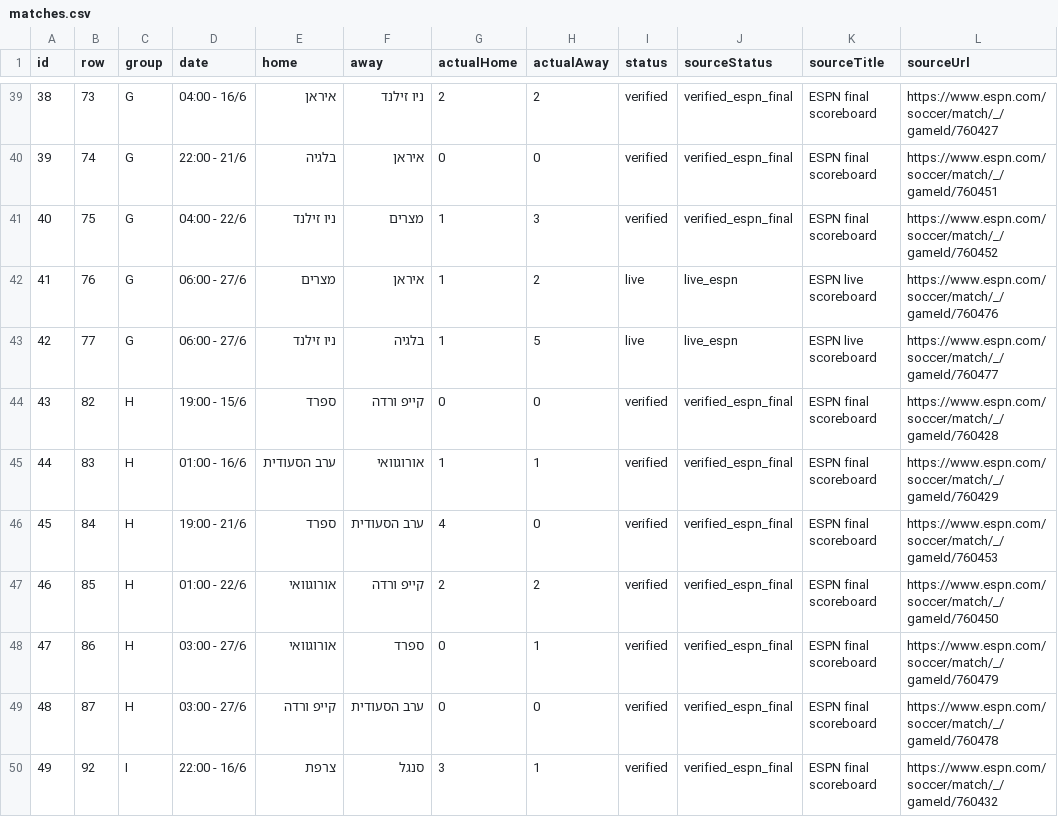
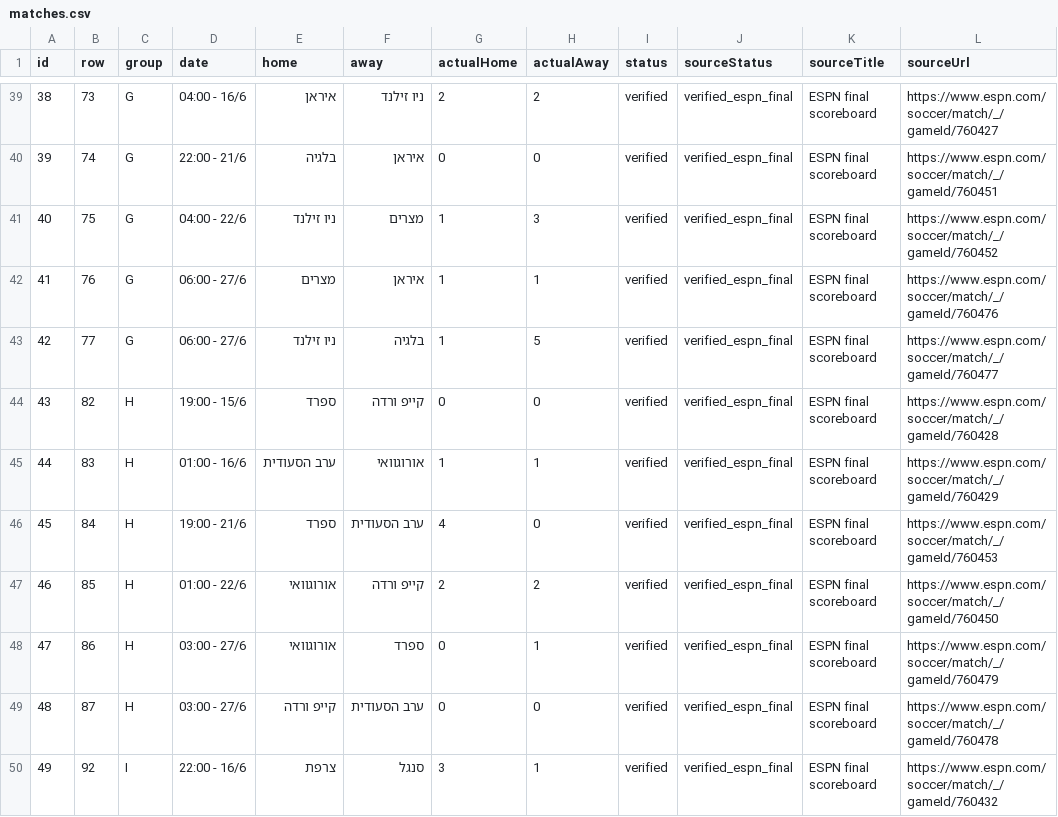
Before and after one commit to efikatash/worldcup-dashboard-2026, a CSV file: matches.csv, drawn as a sheet; only a part is shown, gaps mark what is left out.

```diff
--- a/matches.csv
+++ b/matches.csv
@@ -41,4 +41,4 @@
 40,75,G,04:00 - 22/6,ניו זילנד,מצרים,1,3,verified,verified_espn_final,ESPN final scoreboard,https://www.espn.com/soccer/match/_/gameId/760452
-41,76,G,06:00 - 27/6,מצרים,איראן,1,2,live,live_espn,ESPN live scoreboard,https://www.espn.com/soccer/match/_/gameId/760476
-42,77,G,06:00 - 27/6,ניו זילנד,בלגיה,1,5,live,live_espn,ESPN live scoreboard,https://www.espn.com/soccer/match/_/gameId/760477
+41,76,G,06:00 - 27/6,מצרים,איראן,1,1,verified,verified_espn_final,ESPN final scoreboard,https://www.espn.com/soccer/match/_/gameId/760476
+42,77,G,06:00 - 27/6,ניו זילנד,בלגיה,1,5,verified,verified_espn_final,ESPN final scoreboard,https://www.espn.com/soccer/match/_/gameId/760477
 43,82,H,19:00 - 15/6,ספרד,קייפ ורדה,0,0,verified,verified_espn_final,ESPN final scoreboard,https://www.espn.com/soccer/match/_/gameId/760428
```
Also changed, not shown: efi_katash_audit.csv, espn_live_debug.csv, 4 other files.
